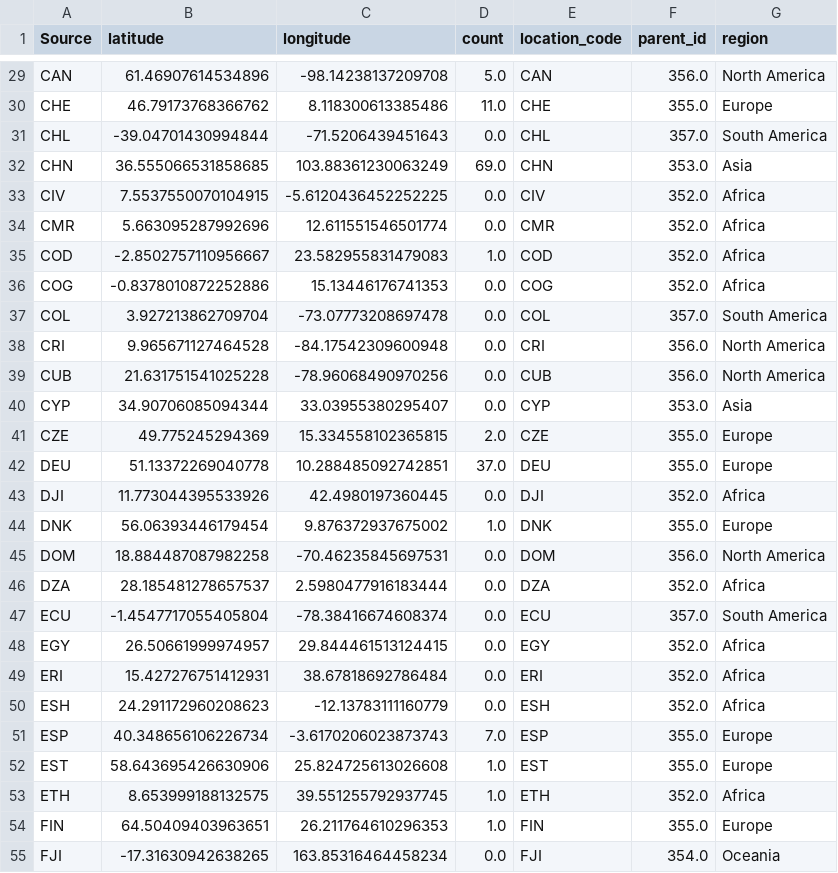
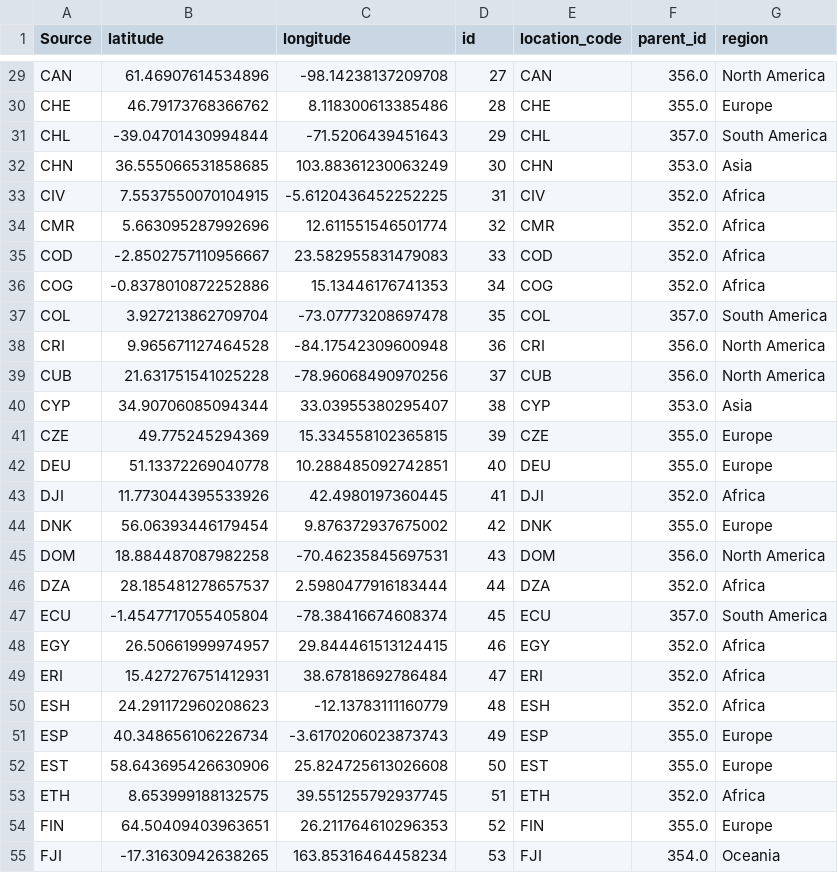
Before and after one commit to soschuetze/Trade-GNN-ChangePoint, a CSV file: csv_files/country_attributes.csv, drawn as a sheet; only a part is shown, gaps mark what is left out; the diff covers the shown part only; the diff names each change by its address in the sheet, - before the commit and + after, or states it on an @@ line.

```diff
--- a/csv_files/country_attributes.csv
+++ b/csv_files/country_attributes.csv
-D1: count
+D1: id
-D29 (id): 5.0
+D29 (id): 27
-D30 (id): 11.0
+D30 (id): 28
-D31 (id): 0.0
+D31 (id): 29
-D32 (id): 69.0
+D32 (id): 30
-D33 (id): 0.0
+D33 (id): 31
-D34 (id): 0.0
+D34 (id): 32
-D35 (id): 1.0
+D35 (id): 33
-D36 (id): 0.0
+D36 (id): 34
-D37 (id): 0.0
+D37 (id): 35
-D38 (id): 0.0
+D38 (id): 36
-D39 (id): 0.0
+D39 (id): 37
-D40 (id): 0.0
+D40 (id): 38
-D41 (id): 2.0
+D41 (id): 39
-D42 (id): 37.0
+D42 (id): 40
-D43 (id): 0.0
+D43 (id): 41
-D44 (id): 1.0
+D44 (id): 42
-D45 (id): 0.0
+D45 (id): 43
-D46 (id): 0.0
+D46 (id): 44
-D47 (id): 0.0
+D47 (id): 45
-D48 (id): 0.0
+D48 (id): 46
-D49 (id): 0.0
+D49 (id): 47
-D50 (id): 0.0
+D50 (id): 48
-D51 (id): 7.0
+D51 (id): 49
-D52 (id): 1.0
+D52 (id): 50
-D53 (id): 1.0
+D53 (id): 51
-D54 (id): 1.0
+D54 (id): 52
-D55 (id): 0.0
+D55 (id): 53
```
Also changed, not shown: 146 edited cells elsewhere in this file, 9 other files.
